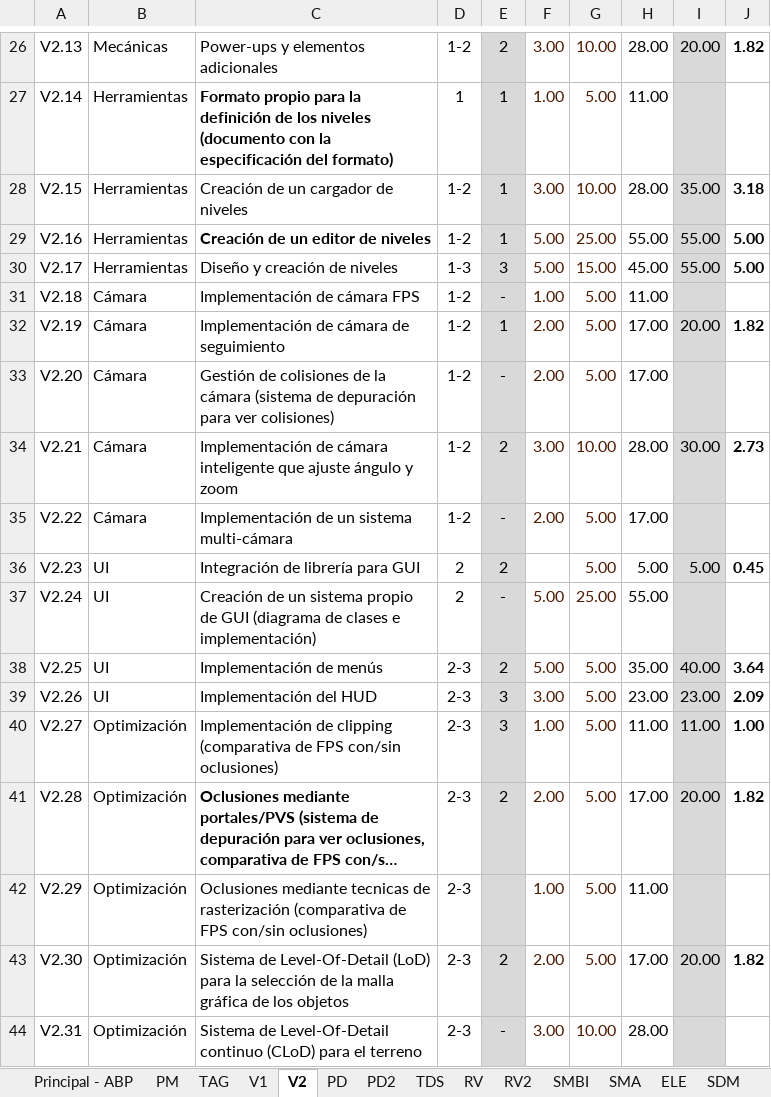
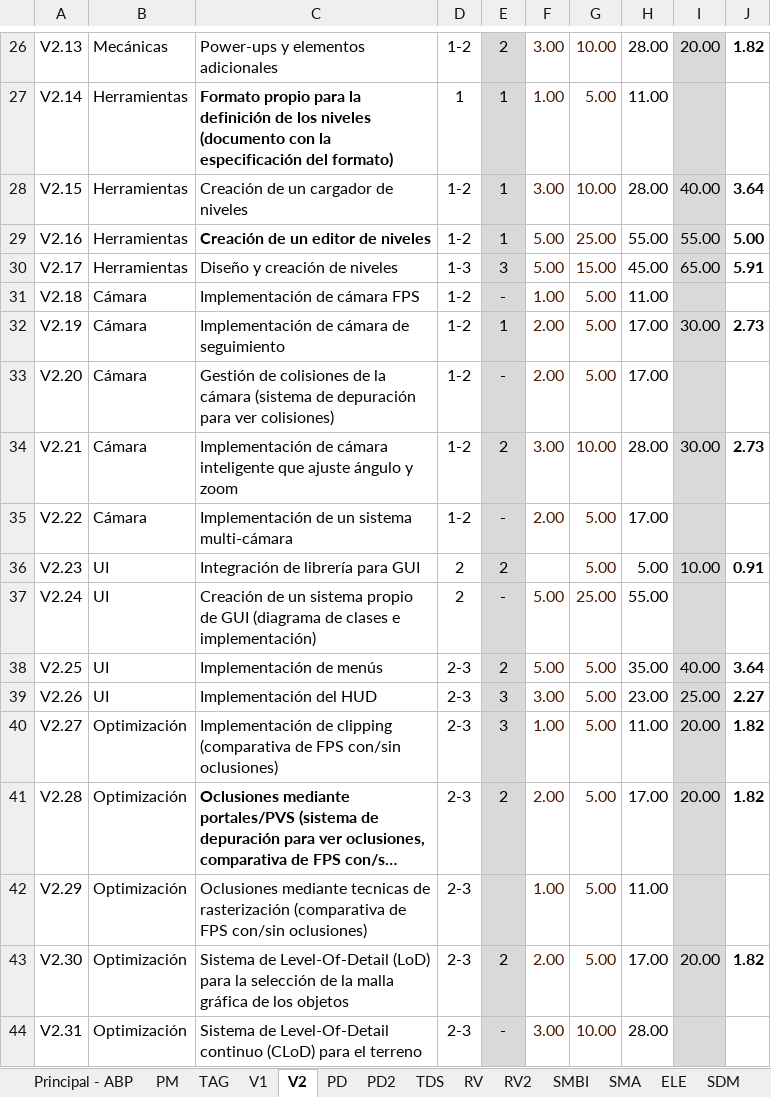
Before and after one commit to ABPMultimediaUA/code, an Excel workbook: ENTREGA/HITO0/Plantilla_Presupuesto_ABP_2016-17.xlsx, sheet V2, drawn as a sheet; only a part is shown, gaps mark what is left out; long unchanged cells end in …; values as stored, in another font and other column widths than the file's, no borders; conditional formats not drawn; the diff covers the shown part only; the diff names each change by its address in the sheet, - before the commit and + after, or states it on an @@ line.

```diff
--- a/ENTREGA/HITO0/Plantilla_Presupuesto_ABP_2016-17.xlsx (sheet V2)
+++ b/ENTREGA/HITO0/Plantilla_Presupuesto_ABP_2016-17.xlsx (sheet V2)
-I28: 35.00
+I28: 40.00
-J28: 3.18
+J28: 3.64
-I30: 55.00
+I30: 65.00
-J30: 5.00
+J30: 5.91
-I32: 20.00
+I32: 30.00
-J32: 1.82
+J32: 2.73
-I36: 5.00
+I36: 10.00
-J36: 0.45
+J36: 0.91
-I39: 23.00
+I39: 25.00
-J39: 2.09
+J39: 2.27
-I40: 11.00
+I40: 20.00
-J40: 1.00
+J40: 1.82
```
Also changed, not shown: 1 added row, 1 removed row and 16 edited cells elsewhere in this sheet.
